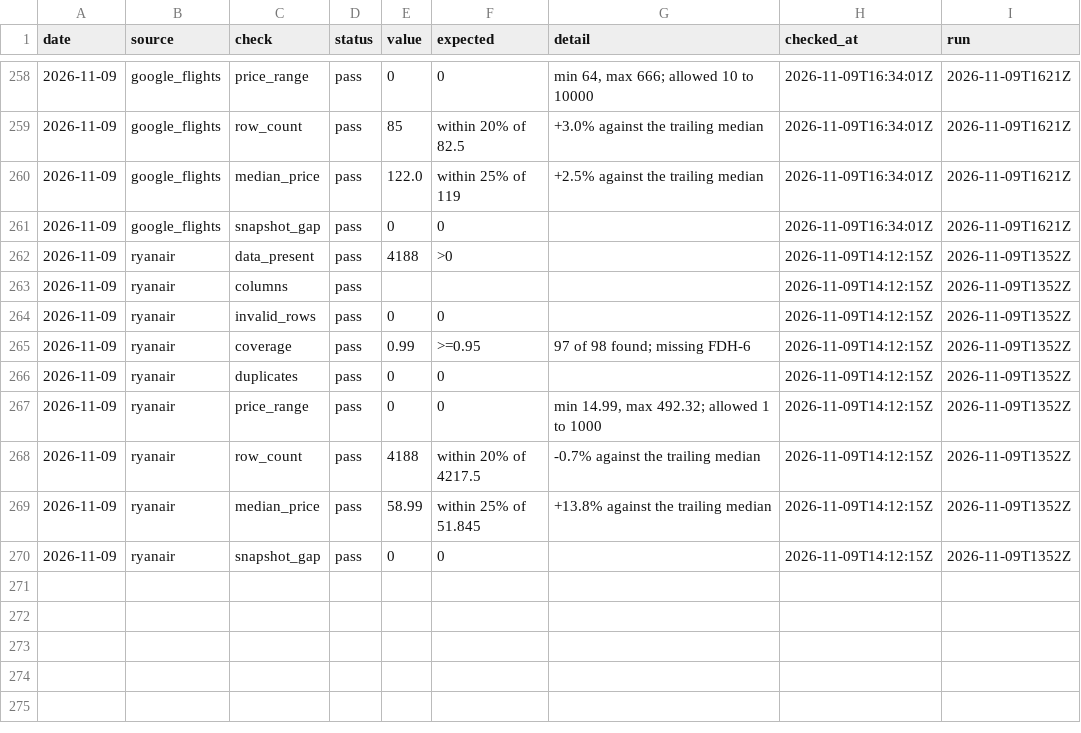
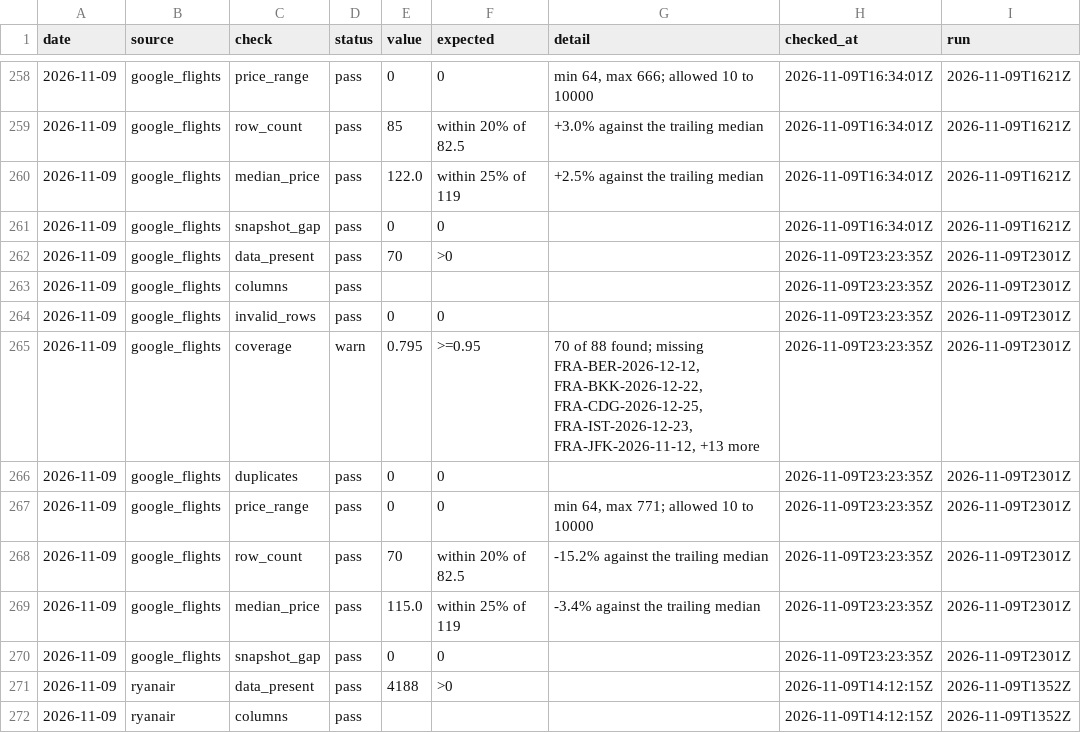
Before and after one commit to bartuturan/germany-flight-fares, a CSV file: data/quality/quality_log.csv, drawn as a sheet; only a part is shown, gaps mark what is left out; the shorter side is filled out with more unchanged rows.

```diff
--- a/data/quality/quality_log.csv
+++ b/data/quality/quality_log.csv
@@ -261,2 +261,11 @@ date,source,check,status,value,expected,detail,checked_at,run
 2026-11-09,google_flights,snapshot_gap,pass,0,0,,2026-11-09T16:34:01Z,2026-11-09T1621Z
+2026-11-09,google_flights,data_present,pass,70,>0,,2026-11-09T23:23:35Z,2026-11-09T2301Z
+2026-11-09,google_flights,columns,pass,,,,2026-11-09T23:23:35Z,2026-11-09T2301Z
+2026-11-09,google_flights,invalid_rows,pass,0,0,,2026-11-09T23:23:35Z,2026-11-09T2301Z
+2026-11-09,google_flights,coverage,warn,0.795,>=0.95,"70 of 88 found; missing FRA-BER-2026-12-12, FRA-BKK-2026-12-22, FRA-CDG-2026-12-25, FRA-IST-2026-12-23, FRA-JFK-2026-11-12, +13 more",2026-11-09T23:23:35Z,2026-11-09T2301Z
+2026-11-09,google_flights,duplicates,pass,0,0,,2026-11-09T23:23:35Z,2026-11-09T2301Z
+2026-11-09,google_flights,price_range,pass,0,0,"min 64, max 771; allowed 10 to 10000",2026-11-09T23:23:35Z,2026-11-09T2301Z
+2026-11-09,google_flights,row_count,pass,70,within 20% of 82.5,-15.2% against the trailing median,2026-11-09T23:23:35Z,2026-11-09T2301Z
+2026-11-09,google_flights,median_price,pass,115.0,within 25% of 119,-3.4% against the trailing median,2026-11-09T23:23:35Z,2026-11-09T2301Z
+2026-11-09,google_flights,snapshot_gap,pass,0,0,,2026-11-09T23:23:35Z,2026-11-09T2301Z
 2026-11-09,ryanair,data_present,pass,4188,>0,,2026-11-09T14:12:15Z,2026-11-09T1352Z
```
Also changed, not shown: data/germany_fares_daily_summary.csv, 3 other files.
